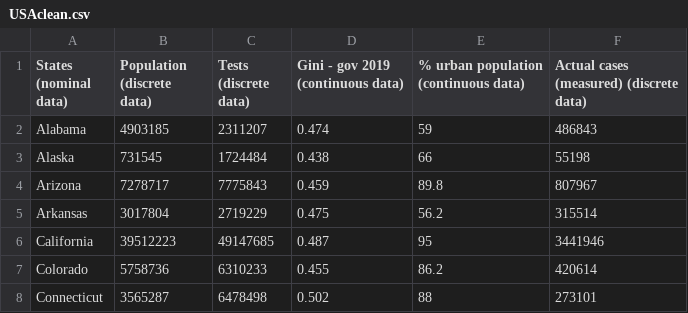
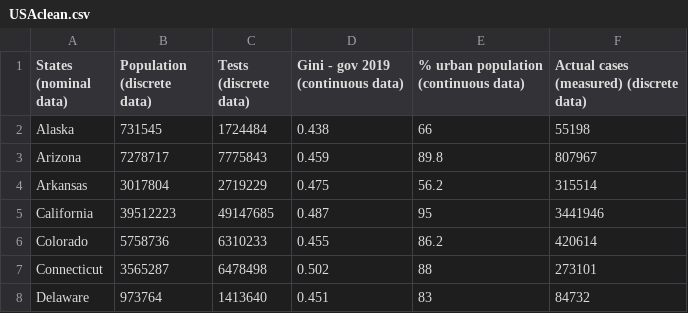
Before and after one commit to MinasMayth/Y2_Big_Data_Project, a CSV file: Project Data/USAclean.csv, drawn as a sheet; only a part is shown; the shorter side is filled out with more unchanged rows; the diff names each change by its address in the sheet, - before the commit and + after, or states it on an @@ line.

```diff
--- a/Project Data/USAclean.csv
+++ b/Project Data/USAclean.csv
-row 2: Alabama | 4903185 | 2311207 | 0.474 | 59 | 486843
```
Also changed, not shown: Project Data/Test Data.csv, 12 other files.
